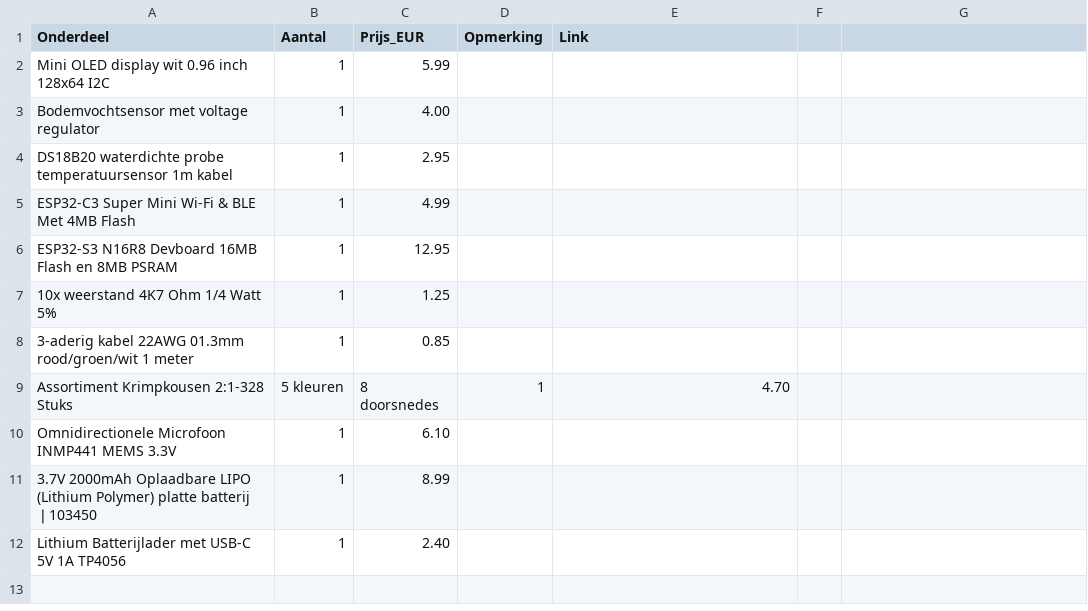
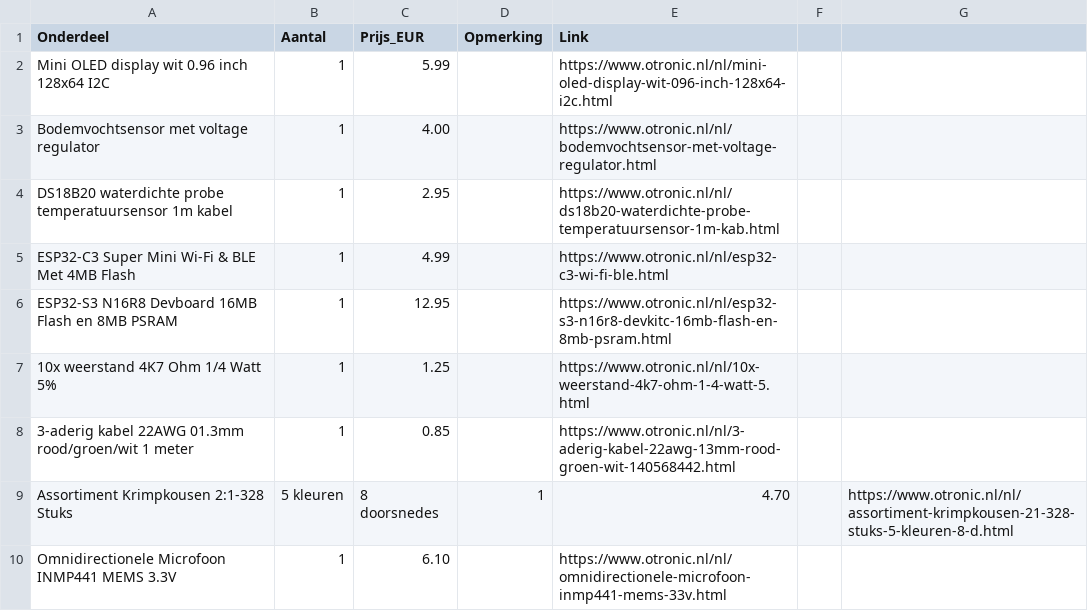
Before and after one commit to MatsDevOfficial/arcade, a CSV file: BOM.csv, drawn as a sheet.

Commit message:
fix bom with links

```diff
--- a/BOM.csv
+++ b/BOM.csv
@@ -1,12 +1,10 @@
 Onderdeel,Aantal,Prijs_EUR,Opmerking,Link
-Mini OLED display wit 0.96 inch 128x64 I2C,1,5.99,,
-Bodemvochtsensor met voltage regulator,1,4.00,,
-DS18B20 waterdichte probe temperatuursensor 1m kabel,1,2.95,,
-ESP32-C3 Super Mini Wi-Fi & BLE Met 4MB Flash,1,4.99,,
-ESP32-S3 N16R8 Devboard 16MB Flash en 8MB PSRAM,1,12.95,,
-10x weerstand 4K7 Ohm 1/4 Watt 5%,1,1.25,,
-3-aderig kabel 22AWG 01.3mm rood/groen/wit 1 meter,1,0.85,,
-Assortiment Krimpkousen 2:1-328 Stuks, 5 kleuren, 8 doorsnedes,1,4.70,,
-Omnidirectionele Microfoon INMP441 MEMS 3.3V,1,6.10,,
-3.7V 2000mAh Oplaadbare LIPO (Lithium Polymer) platte batterij ❘103450,1,8.99,,
-Lithium Batterijlader met USB-C 5V 1A TP4056,1,2.40,,
+Mini OLED display wit 0.96 inch 128x64 I2C,1,5.99,,https://www.otronic.nl/nl/mini-oled-display-wit-096-inch-128x64-i2c.html
+Bodemvochtsensor met voltage regulator,1,4.00,,https://www.otronic.nl/nl/bodemvochtsensor-met-voltage-regulator.html
+DS18B20 waterdichte probe temperatuursensor 1m kabel,1,2.95,,https://www.otronic.nl/nl/ds18b20-waterdichte-probe-temperatuursensor-1m-kab.html
+ESP32-C3 Super Mini Wi-Fi & BLE Met 4MB Flash,1,4.99,,https://www.otronic.nl/nl/esp32-c3-wi-fi-ble.html
+ESP32-S3 N16R8 Devboard 16MB Flash en 8MB PSRAM,1,12.95,,https://www.otronic.nl/nl/esp32-s3-n16r8-devkitc-16mb-flash-en-8mb-psram.html
+10x weerstand 4K7 Ohm 1/4 Watt 5%,1,1.25,,https://www.otronic.nl/nl/10x-weerstand-4k7-ohm-1-4-watt-5.html
+3-aderig kabel 22AWG 01.3mm rood/groen/wit 1 meter,1,0.85,,https://www.otronic.nl/nl/3-aderig-kabel-22awg-13mm-rood-groen-wit-140568442.html
+Assortiment Krimpkousen 2:1-328 Stuks, 5 kleuren, 8 doorsnedes,1,4.70,,https://www.otronic.nl/nl/assortiment-krimpkousen-21-328-stuks-5-kleuren-8-d.html
+Omnidirectionele Microfoon INMP441 MEMS 3.3V,1,6.10,,https://www.otronic.nl/nl/omnidirectionele-microfoon-inmp441-mems-33v.html
```
Also changed, not shown: 1 other file.
